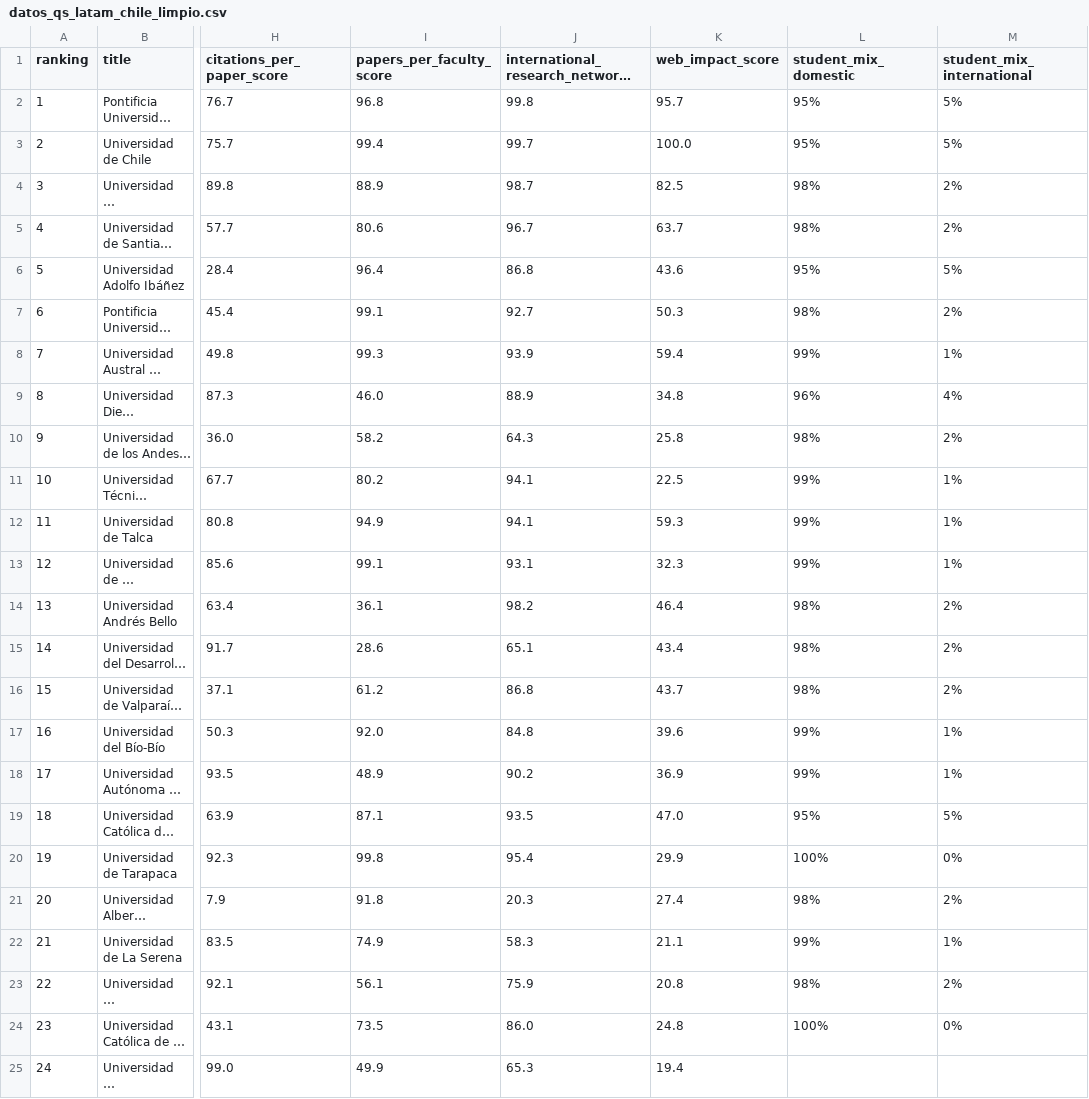
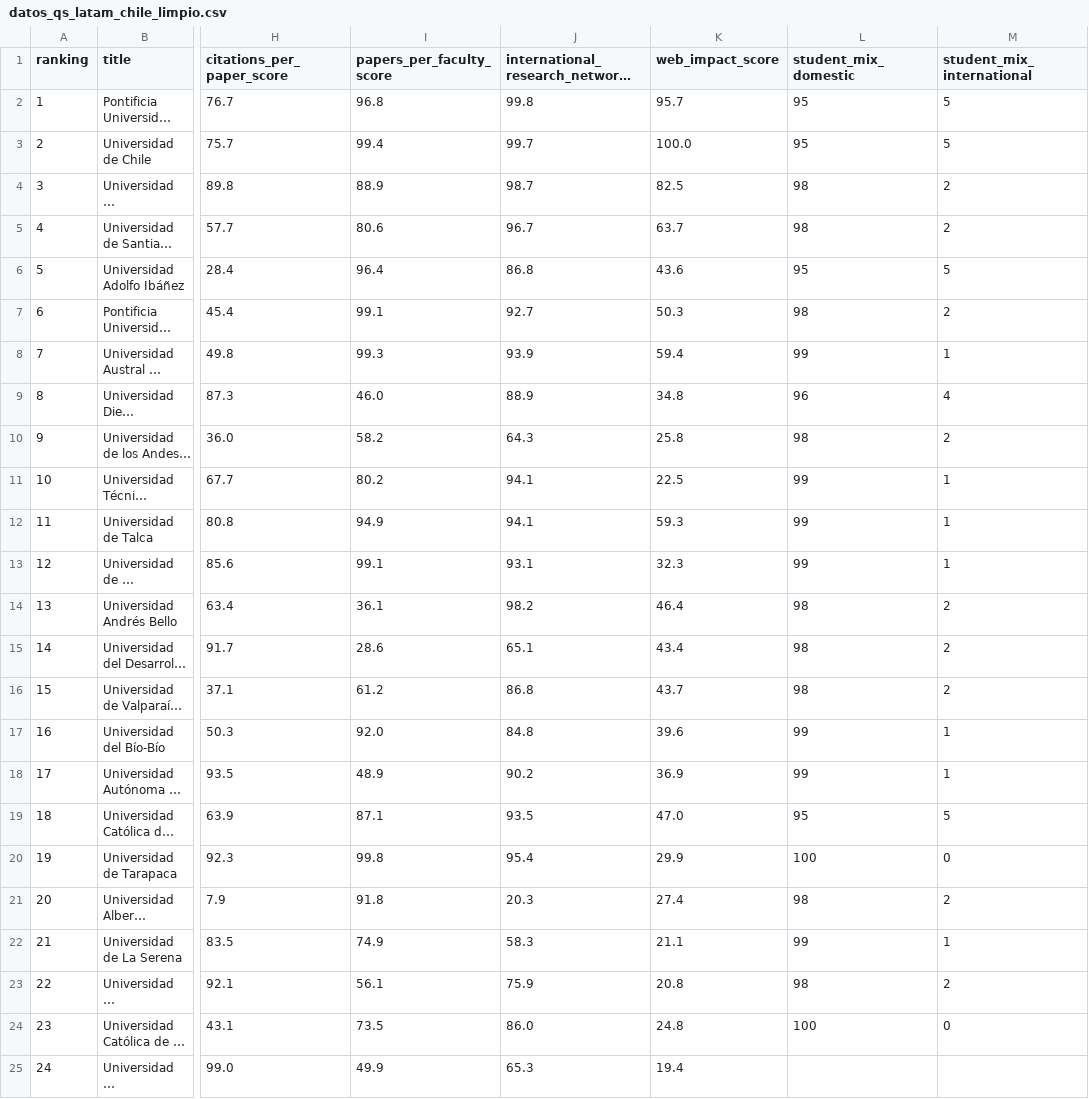
Before and after one commit to GerardOtto/KAI-app, a CSV file: public/datos_qs_latam_chile_limpio.csv, drawn as a sheet; only a part is shown, gaps mark what is left out; long unchanged cells end in …; the diff covers the shown part only; the diff names each change by its address in the sheet, - before the commit and + after, or states it on an @@ line.

```diff
--- a/public/datos_qs_latam_chile_limpio.csv
+++ b/public/datos_qs_latam_chile_limpio.csv
-L2:L3 (student_mix_domestic): 95%
+L2:L3 (student_mix_domestic): 95
-M2:M3 (student_mix_international): 5%
+M2:M3 (student_mix_international): 5
-L4:L5 (student_mix_domestic): 98%
+L4:L5 (student_mix_domestic): 98
-M4:M5 (student_mix_international): 2%
+M4:M5 (student_mix_international): 2
-L6 (student_mix_domestic): 95%
+L6 (student_mix_domestic): 95
-M6 (student_mix_international): 5%
+M6 (student_mix_international): 5
-L7 (student_mix_domestic): 98%
+L7 (student_mix_domestic): 98
-M7 (student_mix_international): 2%
+M7 (student_mix_international): 2
-L8 (student_mix_domestic): 99%
+L8 (student_mix_domestic): 99
-M8 (student_mix_international): 1%
+M8 (student_mix_international): 1
-L9 (student_mix_domestic): 96%
+L9 (student_mix_domestic): 96
-M9 (student_mix_international): 4%
+M9 (student_mix_international): 4
-L10 (student_mix_domestic): 98%
+L10 (student_mix_domestic): 98
-M10 (student_mix_international): 2%
+M10 (student_mix_international): 2
-L11:L13 (student_mix_domestic): 99%
+L11:L13 (student_mix_domestic): 99
-M11:M13 (student_mix_international): 1%
+M11:M13 (student_mix_international): 1
-L14:L16 (student_mix_domestic): 98%
+L14:L16 (student_mix_domestic): 98
-M14:M16 (student_mix_international): 2%
+M14:M16 (student_mix_international): 2
-L17:L18 (student_mix_domestic): 99%
+L17:L18 (student_mix_domestic): 99
-M17:M18 (student_mix_international): 1%
+M17:M18 (student_mix_international): 1
-L19 (student_mix_domestic): 95%
+L19 (student_mix_domestic): 95
-M19 (student_mix_international): 5%
+M19 (student_mix_international): 5
-L20 (student_mix_domestic): 100%
+L20 (student_mix_domestic): 100
-M20 (student_mix_international): 0%
+M20 (student_mix_international): 0
-L21 (student_mix_domestic): 98%
+L21 (student_mix_domestic): 98
-M21 (student_mix_international): 2%
+M21 (student_mix_international): 2
-L22 (student_mix_domestic): 99%
+L22 (student_mix_domestic): 99
-M22 (student_mix_international): 1%
+M22 (student_mix_international): 1
-L23 (student_mix_domestic): 98%
+L23 (student_mix_domestic): 98
-M23 (student_mix_international): 2%
+M23 (student_mix_international): 2
-L24 (student_mix_domestic): 100%
+L24 (student_mix_domestic): 100
-M24 (student_mix_international): 0%
+M24 (student_mix_international): 0
```
Also changed, not shown: 28 edited cells elsewhere in this file, 6 other files.
